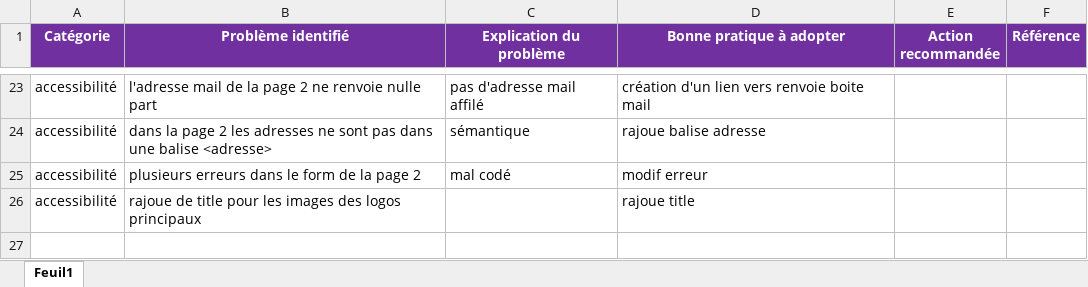
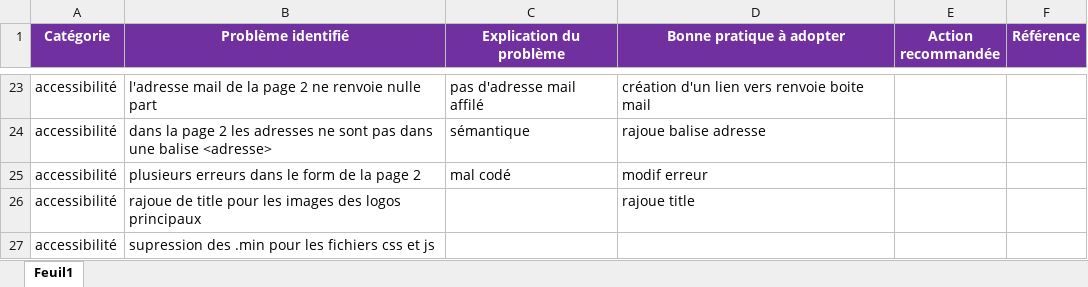
Before and after one commit to Nico32op/Projet4, an Excel workbook: Modèle-audit-SEO.xlsx, sheet Feuil1, drawn as a sheet; only a part is shown, gaps mark what is left out; values as stored, in another font and other column widths than the file's, no borders; the diff names each change by its address in the sheet, - before the commit and + after, or states it on an @@ line.

```diff
--- a/Modèle-audit-SEO.xlsx (sheet Feuil1)
+++ b/Modèle-audit-SEO.xlsx (sheet Feuil1)
+row 27: accessibilité | supression des .min pour les fichiers css et js
```
Also changed, not shown: 4 other files.
